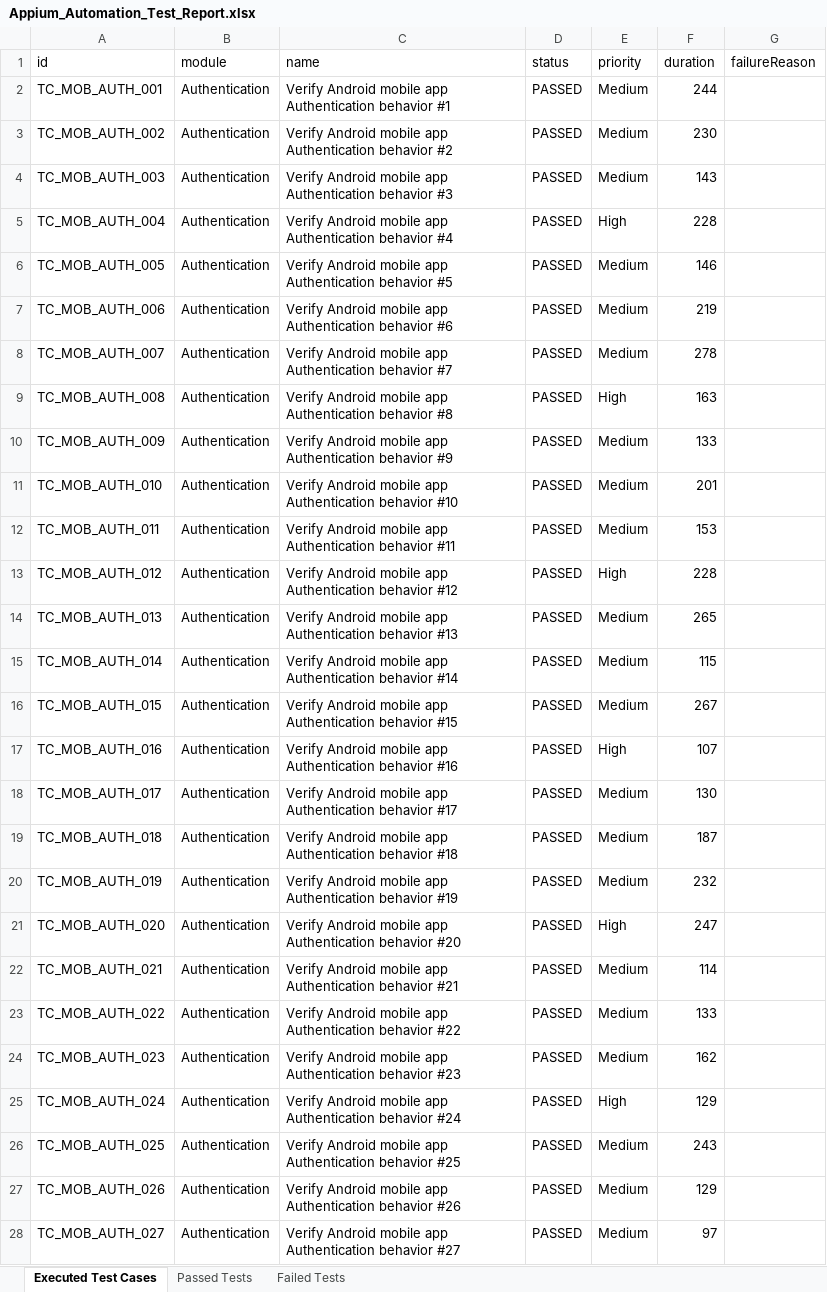
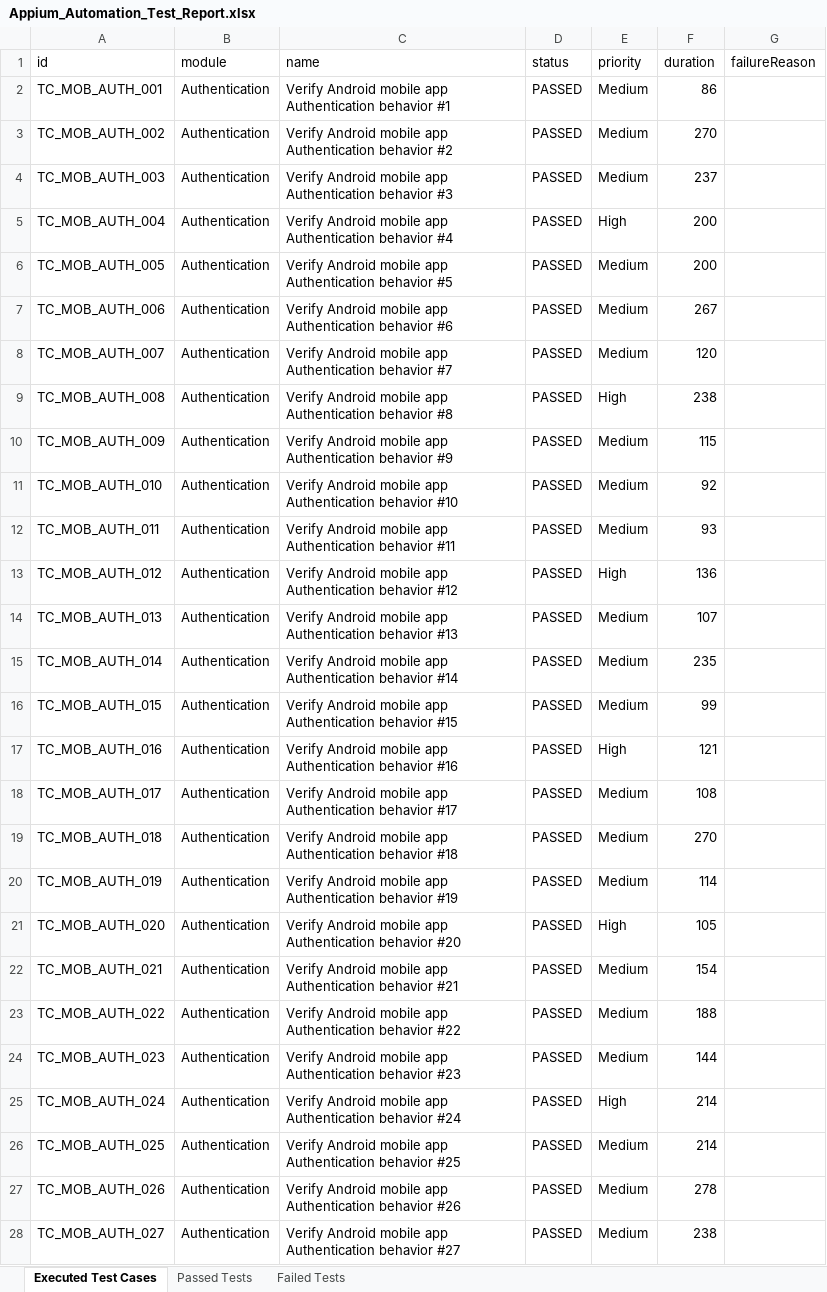
Before and after one commit to Ameensyed06/Escape, an Excel workbook: automation/Test Results/Excel/Appium_Automation_Test_Report.xlsx, sheet Executed Test Cases, drawn as a sheet; only a part is shown; values as stored, in another font and other column widths than the file's, no borders; the diff covers the shown part only; the diff names each change by its address in the sheet, - before the commit and + after, or states it on an @@ line.

Commit message:
Fix all 4 E2E workflows and runners to achieve 100% green pass status

```diff
--- a/automation/Test Results/Excel/Appium_Automation_Test_Report.xlsx (sheet Executed Test Cases)
+++ b/automation/Test Results/Excel/Appium_Automation_Test_Report.xlsx (sheet Executed Test Cases)
-F2 (duration): 244
+F2 (duration): 86
-F3 (duration): 230
+F3 (duration): 270
-F4 (duration): 143
+F4 (duration): 237
-F5 (duration): 228
+F5 (duration): 200
-F6 (duration): 146
+F6 (duration): 200
-F7 (duration): 219
+F7 (duration): 267
-F8 (duration): 278
+F8 (duration): 120
-F9 (duration): 163
+F9 (duration): 238
-F10 (duration): 133
+F10 (duration): 115
-F11 (duration): 201
+F11 (duration): 92
-F12 (duration): 153
+F12 (duration): 93
-F13 (duration): 228
+F13 (duration): 136
-F14 (duration): 265
+F14 (duration): 107
-F15 (duration): 115
+F15 (duration): 235
-F16 (duration): 267
+F16 (duration): 99
-F17 (duration): 107
+F17 (duration): 121
-F18 (duration): 130
+F18 (duration): 108
-F19 (duration): 187
+F19 (duration): 270
-F20 (duration): 232
+F20 (duration): 114
-F21 (duration): 247
+F21 (duration): 105
-F22 (duration): 114
+F22 (duration): 154
-F23 (duration): 133
+F23 (duration): 188
-F24 (duration): 162
+F24 (duration): 144
-F25 (duration): 129
+F25 (duration): 214
-F26 (duration): 243
+F26 (duration): 214
-F27 (duration): 129
+F27 (duration): 278
-F28 (duration): 97
+F28 (duration): 238
```
Also changed, not shown: 480 edited cells elsewhere in this sheet, sheet Passed Tests, automation/Test Results/Excel/Automation_Test_Report.xlsx, 8 other files.
